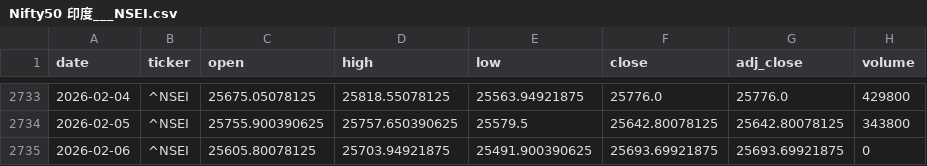
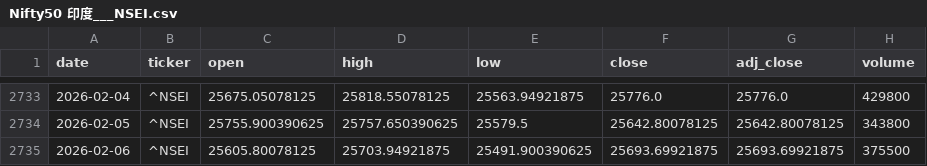
Before and after one commit to zid036116-ship-it/-, a CSV file: market_data/Nifty50 印度___NSEI.csv, drawn as a sheet; only a part is shown, gaps mark what is left out.

```diff
--- a/market_data/Nifty50 印度___NSEI.csv
+++ b/market_data/Nifty50 印度___NSEI.csv
@@ -2734,2 +2734,2 @@
 2026-02-05,^NSEI,25755.900390625,25757.650390625,25579.5,25642.80078125,25642.80078125,343800
-2026-02-06,^NSEI,25605.80078125,25703.94921875,25491.900390625,25693.69921875,25693.69921875,0
+2026-02-06,^NSEI,25605.80078125,25703.94921875,25491.900390625,25693.69921875,25693.69921875,375500
```
Also changed, not shown: docs/market_data/EuroStoxx50 欧洲斯托克50___STOXX50E.csv, market_data/Hang Seng TECH 恒生科技___HSTECH.csv, 8 other files.
